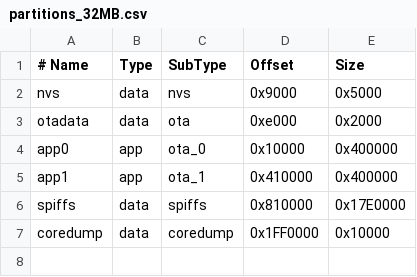
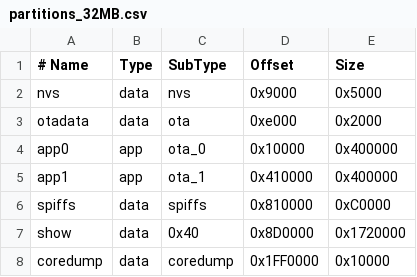
Before and after one commit to viekeoleas/anibadge, a CSV file: partitions_32MB.csv, drawn as a sheet.

```diff
--- a/partitions_32MB.csv
+++ b/partitions_32MB.csv
@@ -5,3 +5,4 @@ app0,     app,  ota_0,   0x10000,  0x400000
 app1,     app,  ota_1,   0x410000, 0x400000
-spiffs,   data, spiffs,  0x810000, 0x17E0000
+spiffs,   data, spiffs,  0x810000, 0xC0000
+show,     data, 0x40,    0x8D0000, 0x1720000
 coredump, data, coredump,0x1FF0000,0x10000
```
Also changed, not shown: 9 other files.
